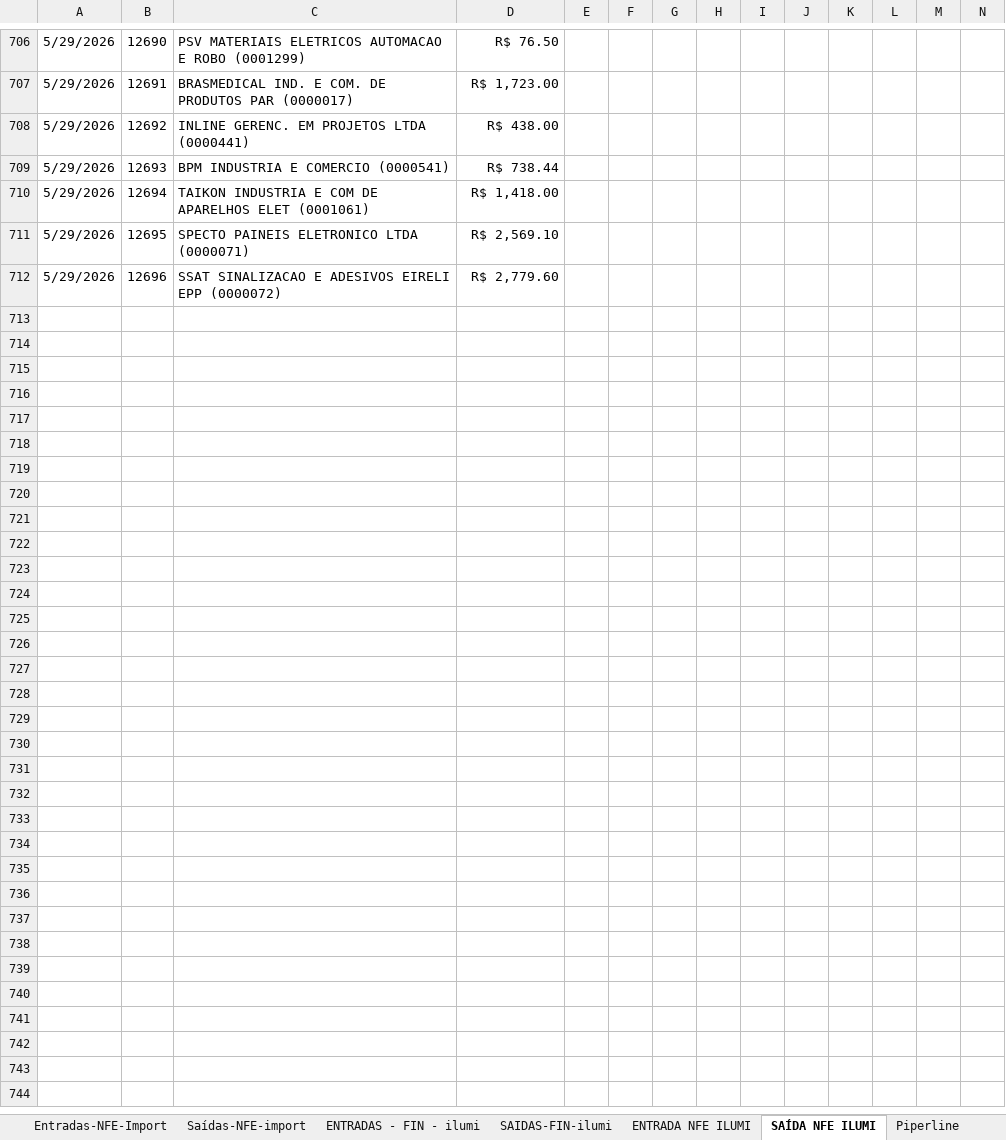
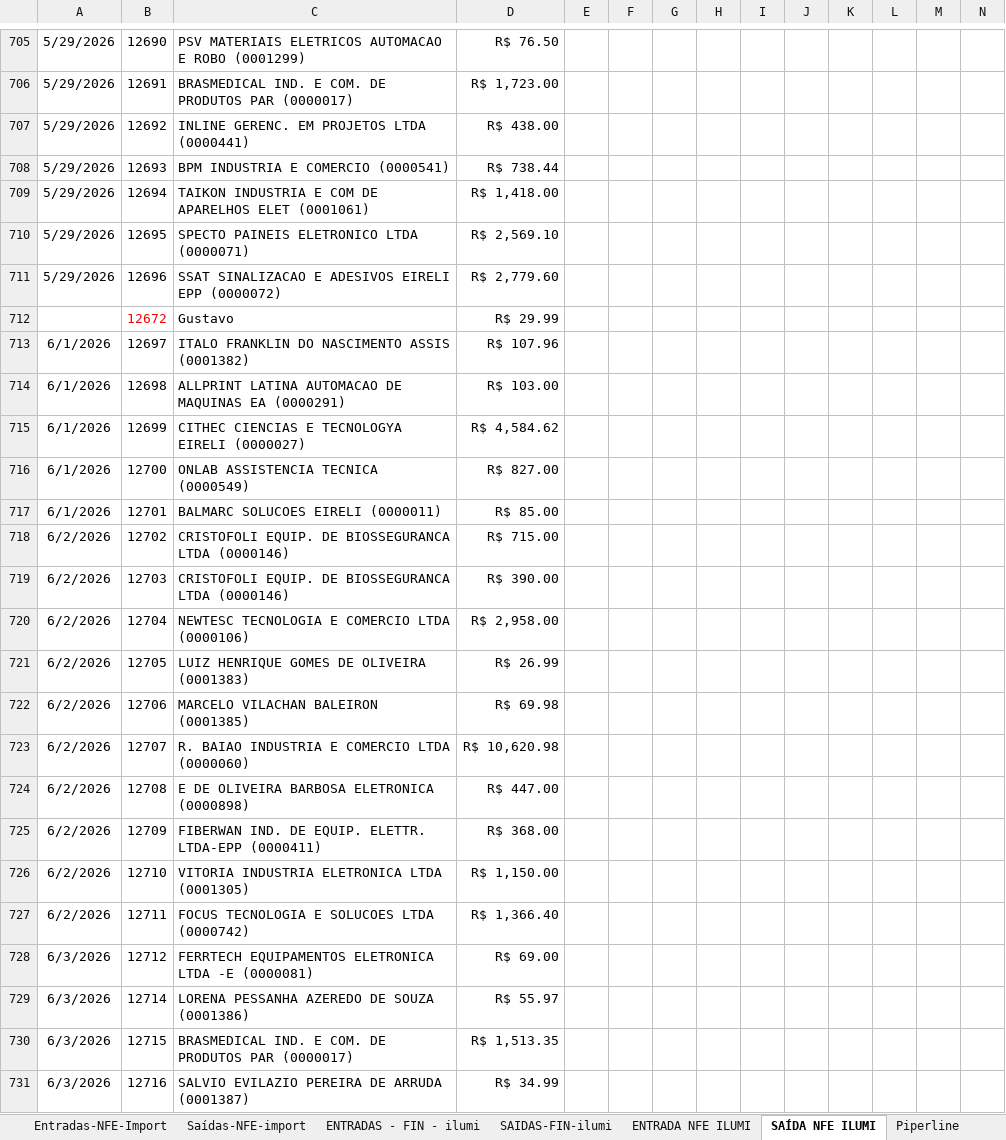
Before and after one commit to alinemarketingmaxled-hash/Finan, an Excel workbook: data/source/DRE_MAX_LED_2026.xlsx, sheet SAÍDA NFE ILUMI, drawn as a sheet; only a part is shown, gaps mark what is left out; values as stored, in another font and other column widths than the file's, no borders; charts and pictures not drawn; rows hold the shown columns only; the diff covers the shown part only; the diff names each change by its address in the sheet, - before the commit and + after, or states it on an @@ line.

```diff
--- a/data/source/DRE_MAX_LED_2026.xlsx (sheet SAÍDA NFE ILUMI)
+++ b/data/source/DRE_MAX_LED_2026.xlsx (sheet SAÍDA NFE ILUMI)
+row 712:  | 12672 | Gustavo | R$ 29.99
+row 713: 6/1/2026 | 12697 | ITALO FRANKLIN DO NASCIMENTO ASSIS (0001382) | R$ 107.96
+row 714: 6/1/2026 | 12698 | ALLPRINT LATINA AUTOMACAO DE MAQUINAS EA (0000291) | R$ 103.00
+row 715: 6/1/2026 | 12699 | CITHEC CIENCIAS E TECNOLOGYA EIRELI (0000027) | R$ 4,584.62
+row 716: 6/1/2026 | 12700 | ONLAB ASSISTENCIA TECNICA (0000549) | R$ 827.00
+row 717: 6/1/2026 | 12701 | BALMARC SOLUCOES EIRELI (0000011) | R$ 85.00
+row 718: 6/2/2026 | 12702 | CRISTOFOLI EQUIP. DE BIOSSEGURANCA LTDA (0000146) | R$ 715.00
+row 719: 6/2/2026 | 12703 | CRISTOFOLI EQUIP. DE BIOSSEGURANCA LTDA (0000146) | R$ 390.00
+row 720: 6/2/2026 | 12704 | NEWTESC TECNOLOGIA E COMERCIO LTDA (0000106) | R$ 2,958.00
+row 721: 6/2/2026 | 12705 | LUIZ HENRIQUE GOMES DE OLIVEIRA (0001383) | R$ 26.99
+row 722: 6/2/2026 | 12706 | MARCELO VILACHAN BALEIRON (0001385) | R$ 69.98
+row 723: 6/2/2026 | 12707 | R. BAIAO INDUSTRIA E COMERCIO LTDA (0000060) | R$ 10,620.98
+row 724: 6/2/2026 | 12708 | E DE OLIVEIRA BARBOSA ELETRONICA (0000898) | R$ 447.00
+row 725: 6/2/2026 | 12709 | FIBERWAN IND. DE EQUIP. ELETTR. LTDA-EPP (0000411) | R$ 368.00
+row 726: 6/2/2026 | 12710 | VITORIA INDUSTRIA ELETRONICA LTDA (0001305) | R$ 1,150.00
+row 727: 6/2/2026 | 12711 | FOCUS TECNOLOGIA E SOLUCOES LTDA (0000742) | R$ 1,366.40
+row 728: 6/3/2026 | 12712 | FERRTECH EQUIPAMENTOS ELETRONICA LTDA -E (0000081) | R$ 69.00
+row 729: 6/3/2026 | 12714 | LORENA PESSANHA AZEREDO DE SOUZA (0001386) | R$ 55.97
+row 730: 6/3/2026 | 12715 | BRASMEDICAL IND. E COM. DE PRODUTOS PAR (0000017) | R$ 1,513.35
+row 731: 6/3/2026 | 12716 | SALVIO EVILAZIO PEREIRA DE ARRUDA (0001387) | R$ 34.99
```
Also changed, not shown: 104 added rows, 1 removed row, 113 edited cells and cell formats elsewhere in this sheet, sheet SAIDAS-FIN-ilumi, sheet ENTRADAS - FIN - ilumi, sheet ENTRADA NFE ILUMI, sheet Max Led Consolidada, sheet Resumo Mensal import, sheet Saidas-fin-import, 4 more sheets, other sheet tabs, formulas that keep their value, charts or pictures, 11 other files.
